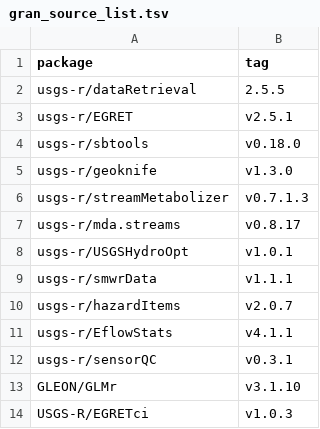
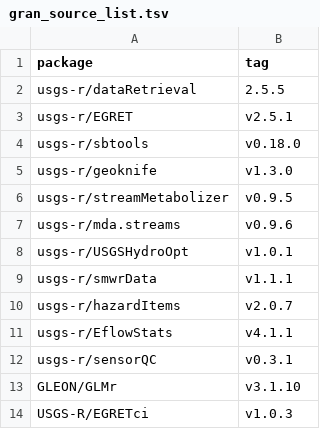
Before and after one commit to USGS-R/grantools, a TSV file: inst/gran_source_list.tsv, drawn as a sheet; only a part is shown.

Commit message:
streamMetabolizer & mda.streams updates

```diff
--- a/inst/gran_source_list.tsv
+++ b/inst/gran_source_list.tsv
@@ -5,4 +5,4 @@ usgs-r/sbtools	v0.18.0
 usgs-r/geoknife	v1.3.0
-usgs-r/streamMetabolizer	v0.7.1.3
-usgs-r/mda.streams	v0.8.17
+usgs-r/streamMetabolizer	v0.9.5
+usgs-r/mda.streams	v0.9.6
 usgs-r/USGSHydroOpt	v1.0.1
```
